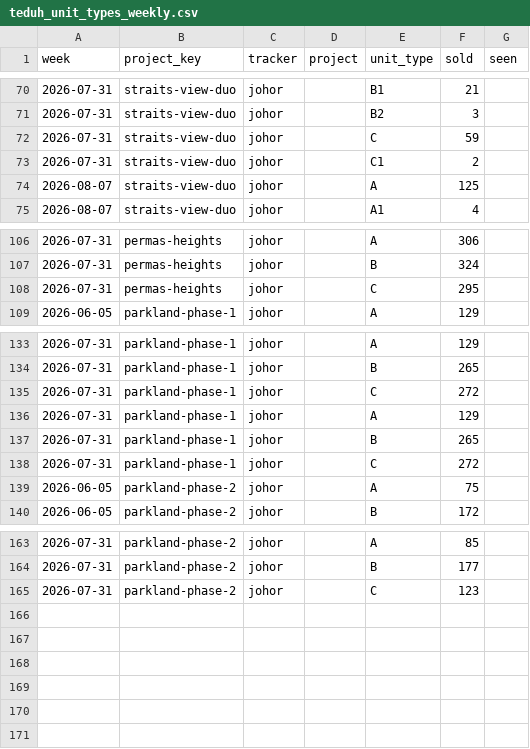
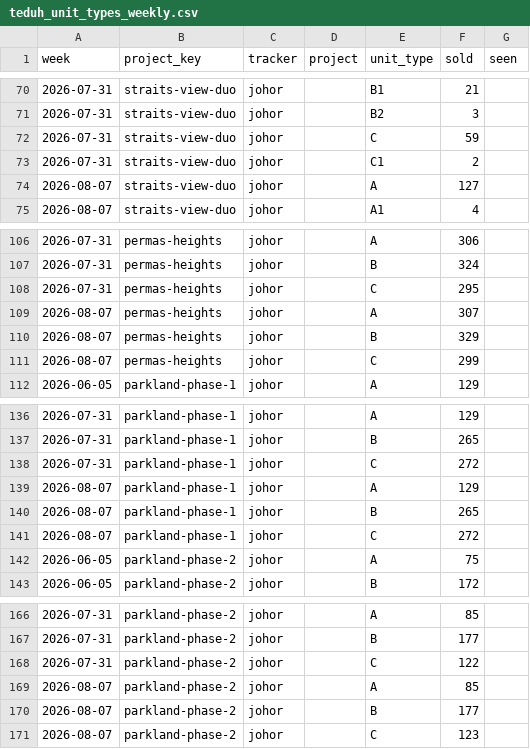
Before and after one commit to smtcu/teduh-tracker, a CSV file: data/teduh_unit_types_weekly.csv, drawn as a sheet; only a part is shown, gaps mark what is left out.

Commit message:
Add files via upload

```diff
--- a/data/teduh_unit_types_weekly.csv
+++ b/data/teduh_unit_types_weekly.csv
@@ -73,3 +73,3 @@ week,project_key,tracker,project,unit_type,sold,seen
 2026-07-31,straits-view-duo,johor,,C1,2,
-2026-08-07,straits-view-duo,johor,,A,125,
+2026-08-07,straits-view-duo,johor,,A,127,
 2026-08-07,straits-view-duo,johor,,A1,4,
@@ -108,2 +108,5 @@ week,project_key,tracker,project,unit_type,sold,seen
 2026-07-31,permas-heights,johor,,C,295,
+2026-08-07,permas-heights,johor,,A,307,
+2026-08-07,permas-heights,johor,,B,329,
+2026-08-07,permas-heights,johor,,C,299,
 2026-06-05,parkland-phase-1,johor,,A,129,
@@ -135,5 +138,5 @@ week,project_key,tracker,project,unit_type,sold,seen
 2026-07-31,parkland-phase-1,johor,,C,272,
-2026-07-31,parkland-phase-1,johor,,A,129,
-2026-07-31,parkland-phase-1,johor,,B,265,
-2026-07-31,parkland-phase-1,johor,,C,272,
+2026-08-07,parkland-phase-1,johor,,A,129,
+2026-08-07,parkland-phase-1,johor,,B,265,
+2026-08-07,parkland-phase-1,johor,,C,272,
 2026-06-05,parkland-phase-2,johor,,A,75,
@@ -164,2 +167,5 @@ week,project_key,tracker,project,unit_type,sold,seen
 2026-07-31,parkland-phase-2,johor,,B,177,
-2026-07-31,parkland-phase-2,johor,,C,123,
+2026-07-31,parkland-phase-2,johor,,C,122,
+2026-08-07,parkland-phase-2,johor,,A,85,
+2026-08-07,parkland-phase-2,johor,,B,177,
+2026-08-07,parkland-phase-2,johor,,C,123,
```
